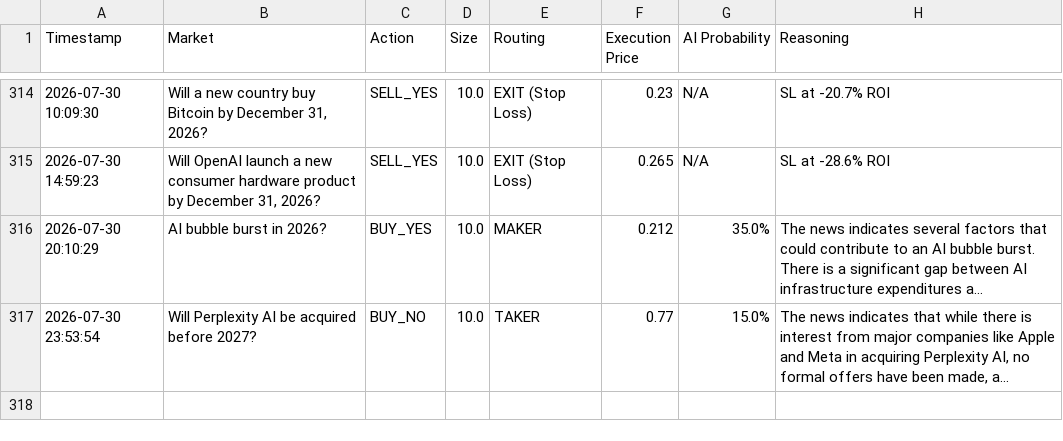
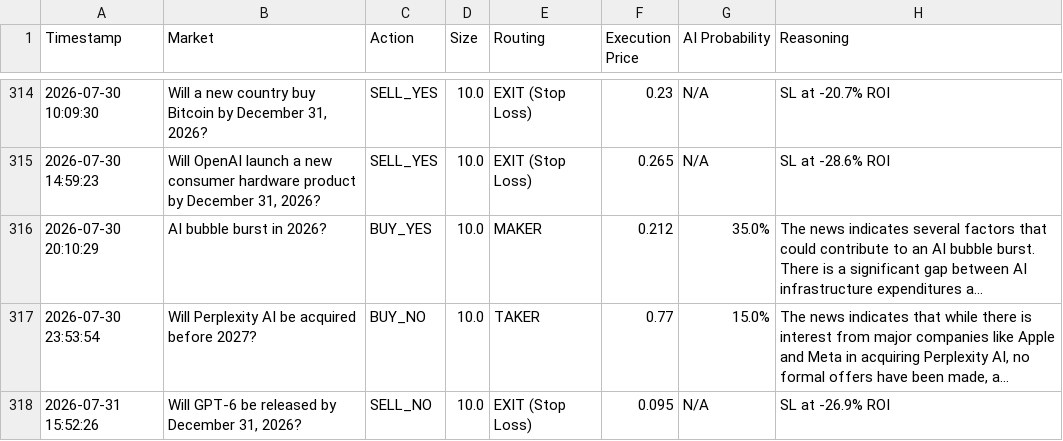
Before and after one commit to fakharhussain1305/polymarket-quant-bot, a CSV file: paper_trades.csv, drawn as a sheet; only a part is shown, gaps mark what is left out; long unchanged cells end in …; the diff names each change by its address in the sheet, - before the commit and + after, or states it on an @@ line.

```diff
--- a/paper_trades.csv
+++ b/paper_trades.csv
+row 318: 2026-07-31 15:52:26 | Will GPT-6 be released by December 31, 2026? | SELL_NO | 10.0 | EXIT (Stop Loss) | 0.095 | N/A | SL at -26.9% ROI
```
Also changed, not shown: 1 other file.
